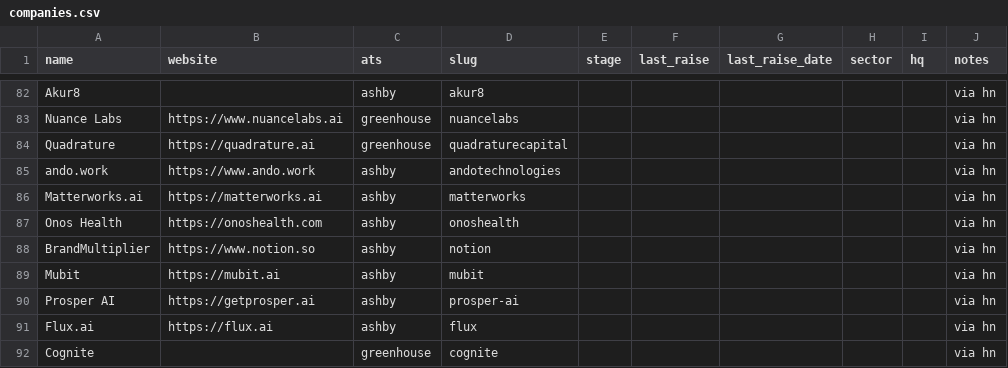
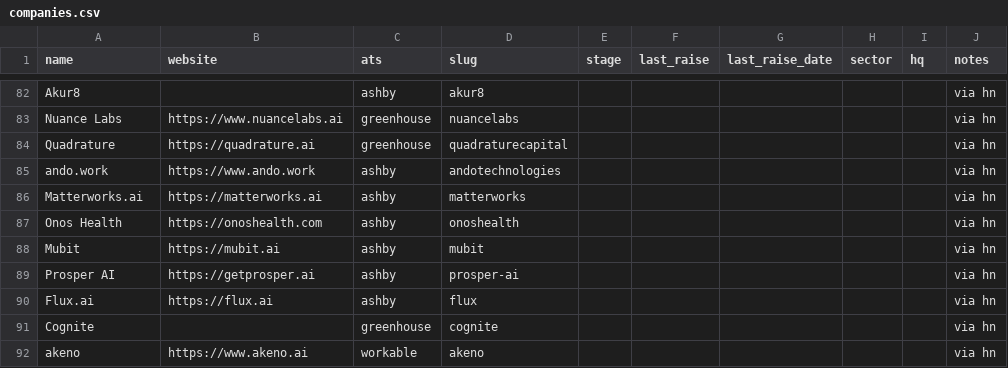
Before and after one commit to lanadeldri/ai-hiring-radar, a CSV file: data/companies.csv, drawn as a sheet; only a part is shown, gaps mark what is left out; the shorter side is filled out with more unchanged rows; the diff covers the shown part only.

```diff
--- a/data/companies.csv
+++ b/data/companies.csv
@@ -87,3 +87,2 @@ Matterworks.ai,https://matterworks.ai,ashby,matterworks,,,,,,via hn
 Onos Health,https://onoshealth.com,ashby,onoshealth,,,,,,via hn
-BrandMultiplier,https://www.notion.so,ashby,notion,,,,,,via hn
 Mubit,https://mubit.ai,ashby,mubit,,,,,,via hn
```
Also changed, not shown: 5 removed rows and 7 edited cells elsewhere in this file, data/candidates.csv.
